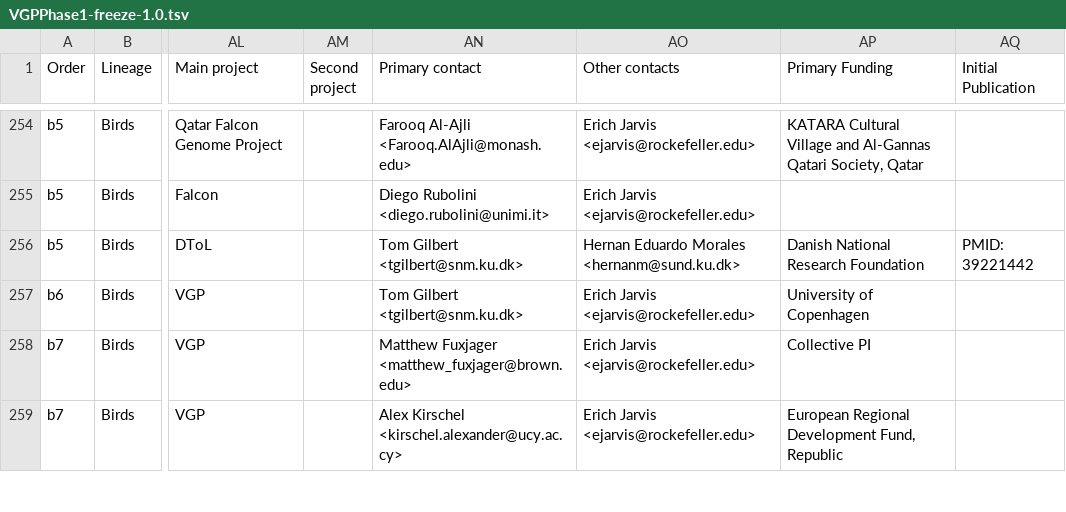
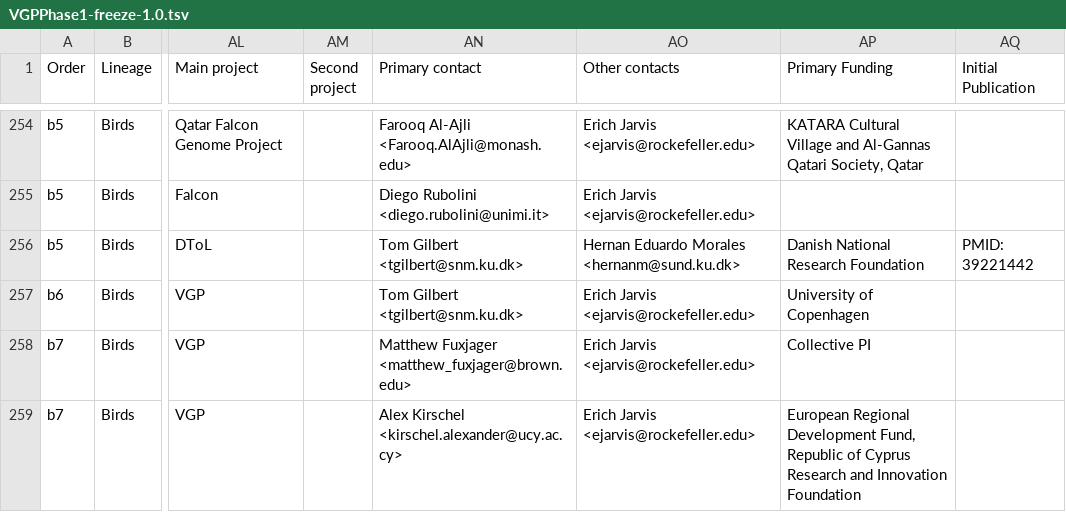
Before and after one commit to VGP/vgp-phase1, a TSV file: VGPPhase1-freeze-1.0.tsv, drawn as a sheet; only a part is shown, gaps mark what is left out; the diff covers the shown part only; the diff names each change by its address in the sheet, - before the commit and + after, or states it on an @@ line.

Commit message:
enabled prettier display on GitHub
replaced double quotes with curly double quotes on two lines. This was needed
because GitHub uses a CSV parser (setting delimiter to \t for TSV files) and it
cannot handle quotes in fields. Also deleted a \r in the middle of a line.

```diff
--- a/VGPPhase1-freeze-1.0.tsv
+++ b/VGPPhase1-freeze-1.0.tsv
-AP259 (Primary Funding): …Fund, Republic
+AP259 (Primary Funding): …Fund, Republic of Cyprus Research and Innovation Foundation
```
Also changed, not shown: 1 removed row and 2 edited cells elsewhere in this file.
